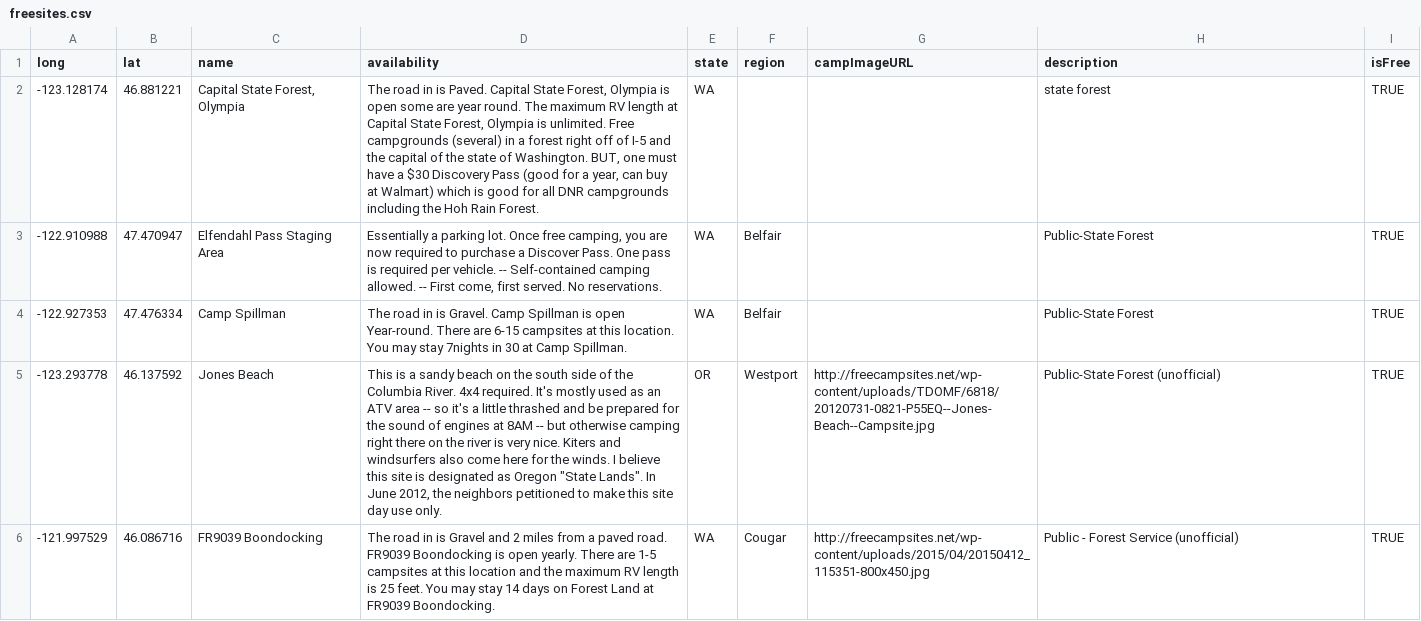
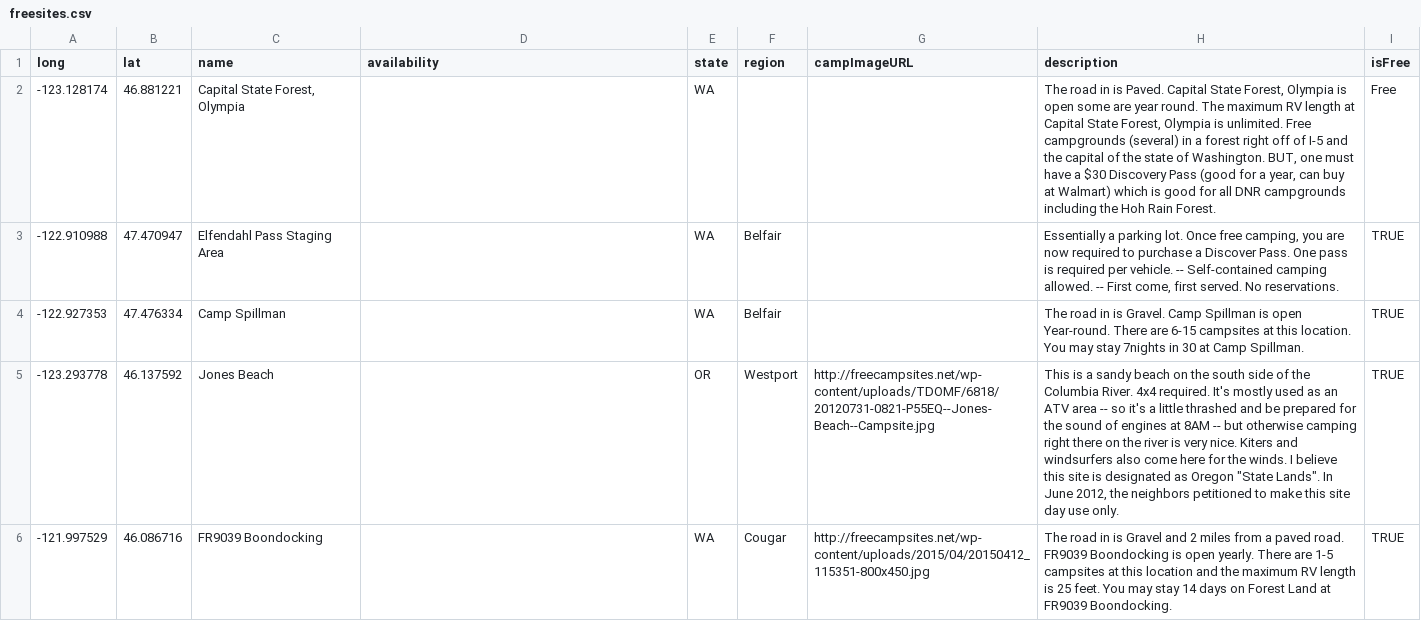
Before and after one commit to dgf1979/csv_to_firebase, a CSV file: freesites.csv, drawn as a sheet; only a part is shown; the diff covers the shown part only; the diff names each change by its address in the sheet, - before the commit and + after, or states it on an @@ line.

Commit message:
Update freesites.csv

```diff
--- a/freesites.csv
+++ b/freesites.csv
-D2 (availability): The road in is Paved. Capital State Forest, Olympia is open some are year round. The maximum RV length at Capital State Forest, Olympia is unlimited. Free campgrounds (several) in a forest right off of I-5 and the capital of the state of Washington. BUT, one must have a $30 Discovery Pass (good for a year, can buy at Walmart) which is good for all DNR campgrounds including the Hoh Rain Forest.
+D2 (availability): (empty)
-H2 (description): state forest
+H2 (description): The road in is Paved. Capital State Forest, Olympia is open some are year round. The maximum RV length at Capital State Forest, Olympia is unlimited. Free campgrounds (several) in a forest right off of I-5 and the capital of the state of Washington. BUT, one must have a $30 Discovery Pass (good for a year, can buy at Walmart) which is good for all DNR campgrounds including the Hoh Rain Forest.
-I2 (isFree): TRUE
+I2 (isFree): Free
-D3 (availability): Essentially a parking lot. Once free camping, you are now required to purchase a Discover Pass. One pass is required per vehicle. -- Self-contained camping allowed. -- First come, first served. No reservations.
+D3 (availability): (empty)
-H3 (description): Public-State Forest
+H3 (description): Essentially a parking lot. Once free camping, you are now required to purchase a Discover Pass. One pass is required per vehicle. -- Self-contained camping allowed. -- First come, first served. No reservations.
-D4 (availability): The road in is Gravel. Camp Spillman is open Year-round. There are 6-15 campsites at this location. You may stay 7nights in 30 at Camp Spillman.
+D4 (availability): (empty)
-H4 (description): Public-State Forest
+H4 (description): The road in is Gravel. Camp Spillman is open Year-round. There are 6-15 campsites at this location. You may stay 7nights in 30 at Camp Spillman.
-D5 (availability): This is a sandy beach on the south side of the Columbia River. 4x4 required. It's mostly used as an ATV area -- so it's a little thrashed and be prepared for the sound of engines at 8AM -- but otherwise camping right there on the river is very nice. Kiters and windsurfers also come here for the winds. I believe this site is designated as Oregon "State Lands". In June 2012, the neighbors petitioned to make this site day use only.
+D5 (availability): (empty)
-H5 (description): Public-State Forest (unofficial)
+H5 (description): This is a sandy beach on the south side of the Columbia River. 4x4 required. It's mostly used as an ATV area -- so it's a little thrashed and be prepared for the sound of engines at 8AM -- but otherwise camping right there on the river is very nice. Kiters and windsurfers also come here for the winds. I believe this site is designated as Oregon "State Lands". In June 2012, the neighbors petitioned to make this site day use only.
-D6 (availability): The road in is Gravel and 2 miles from a paved road. FR9039 Boondocking is open yearly. There are 1-5 campsites at this location and the maximum RV length is 25 feet. You may stay 14 days on Forest Land at FR9039 Boondocking.
+D6 (availability): (empty)
-H6 (description): Public - Forest Service (unofficial)
+H6 (description): The road in is Gravel and 2 miles from a paved road. FR9039 Boondocking is open yearly. There are 1-5 campsites at this location and the maximum RV length is 25 feet. You may stay 14 days on Forest Land at FR9039 Boondocking.
```
Also changed, not shown: 9 edited cells elsewhere in this file.
